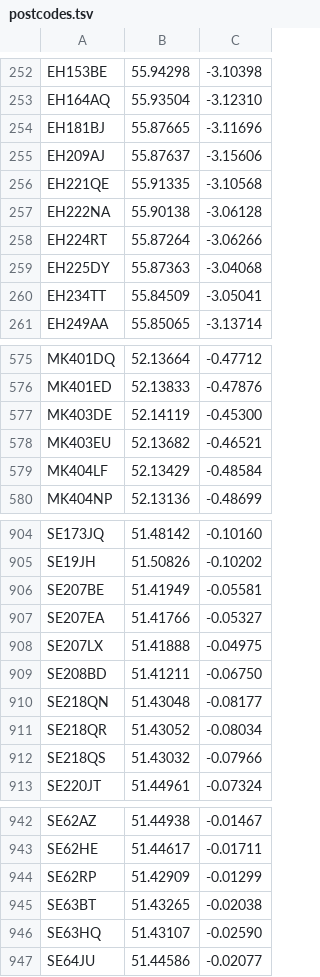
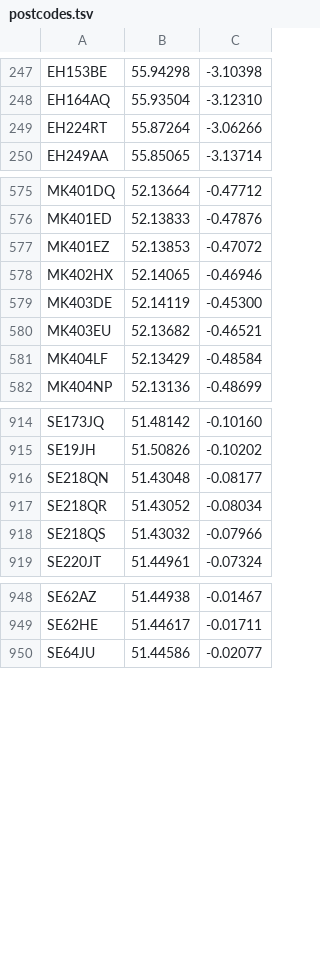
Before and after one commit to open-innovations/warm-spaces, a TSV file: data/postcodes.tsv, drawn as a sheet; only a part is shown, gaps mark what is left out; the diff covers the shown part only.

```diff
--- a/data/postcodes.tsv
+++ b/data/postcodes.tsv
@@ -253,9 +248,3 @@ EH153BE	55.94298	-3.10398
 EH164AQ	55.93504	-3.12310
-EH181BJ	55.87665	-3.11696
-EH209AJ	55.87637	-3.15606
-EH221QE	55.91335	-3.10568
-EH222NA	55.90138	-3.06128
 EH224RT	55.87264	-3.06266
-EH225DY	55.87363	-3.04068
-EH234TT	55.84509	-3.05041
 EH249AA	55.85065	-3.13714
@@ -576,2 +576,4 @@ MK401DQ	52.13664	-0.47712
 MK401ED	52.13833	-0.47876
+MK401EZ	52.13853	-0.47072
+MK402HX	52.14065	-0.46946
 MK403DE	52.14119	-0.45300
@@ -905,6 +915,2 @@ SE173JQ	51.48142	-0.10160
 SE19JH	51.50826	-0.10202
-SE207BE	51.41949	-0.05581
-SE207EA	51.41766	-0.05327
-SE207LX	51.41888	-0.04975
-SE208BD	51.41211	-0.06750
 SE218QN	51.43048	-0.08177
@@ -943,5 +949,2 @@ SE62AZ	51.44938	-0.01467
 SE62HE	51.44617	-0.01711
-SE62RP	51.42909	-0.01299
-SE63BT	51.43265	-0.02038
-SE63HQ	51.43107	-0.02590
 SE64JU	51.44586	-0.02077
```
Also changed, not shown: 24 added rows and 7 removed rows elsewhere in this file, 29 other files.
